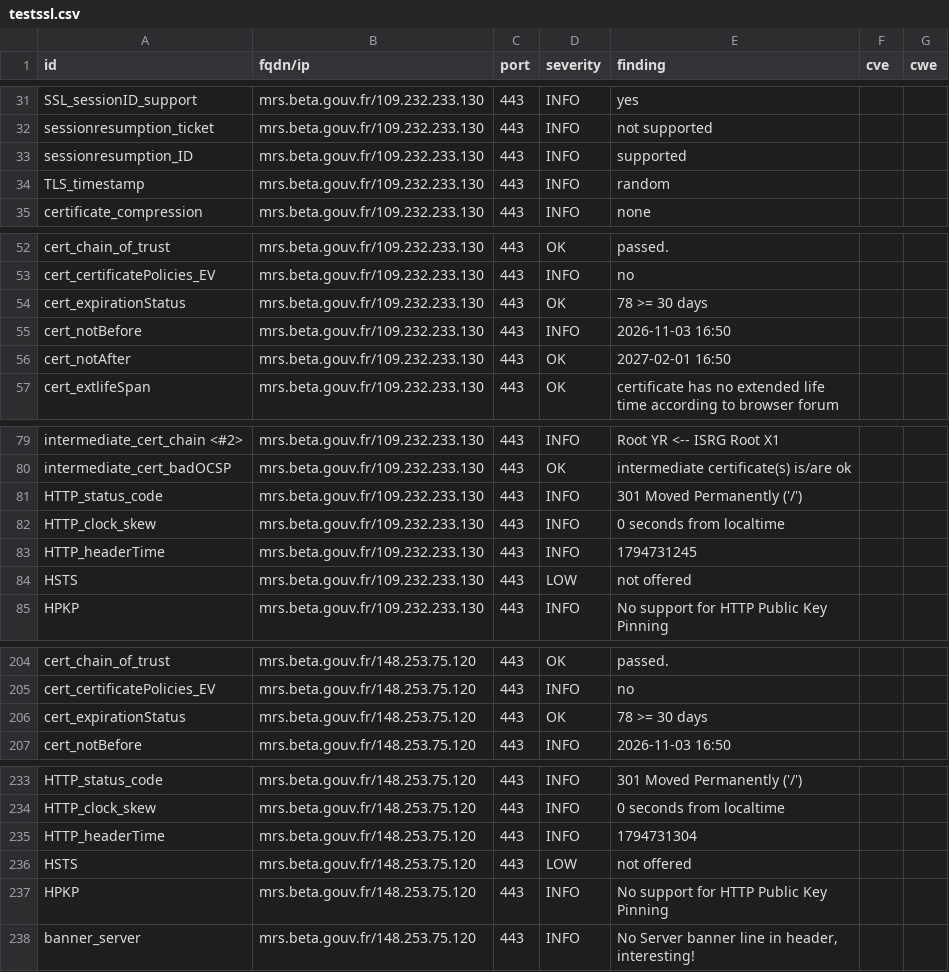
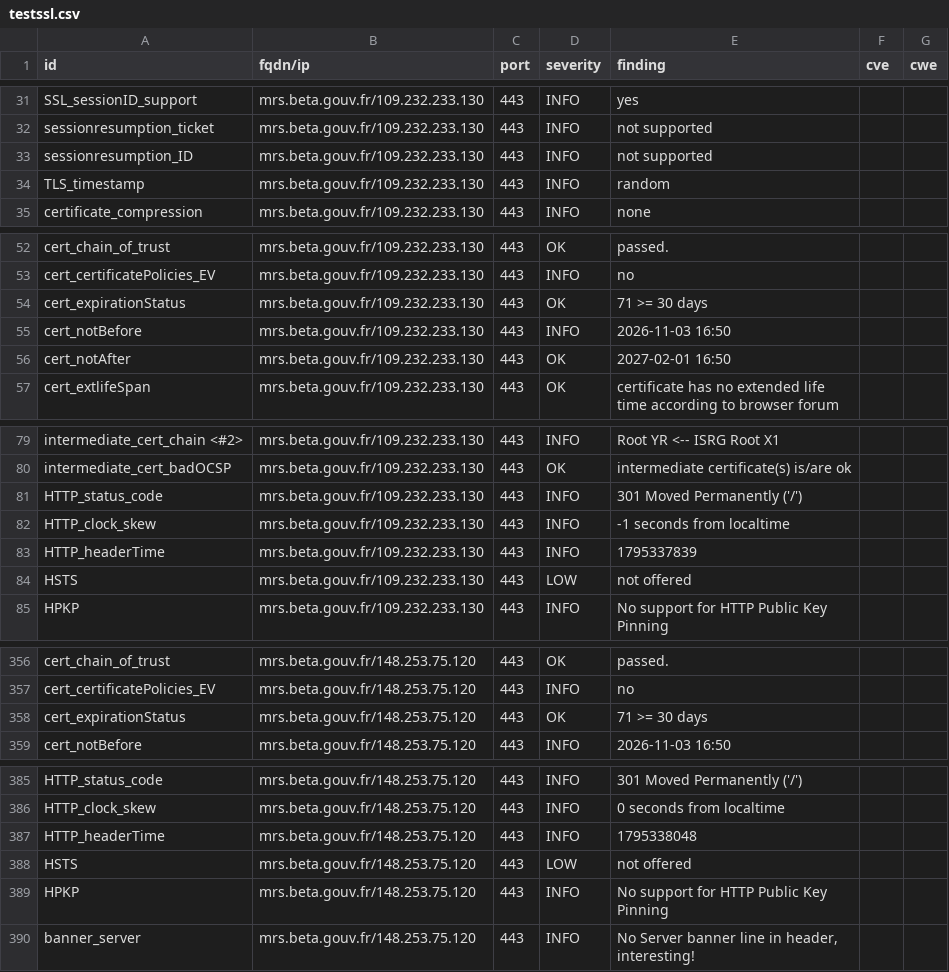
Before and after one commit to betagouv/dashlord, a CSV file: results/aHR0cHM6Ly9tcnMuYmV0YS5nb3V2LmZy/testssl.csv, drawn as a sheet; only a part is shown, gaps mark what is left out; the diff covers the shown part only.

```diff
--- a/results/aHR0cHM6Ly9tcnMuYmV0YS5nb3V2LmZy/testssl.csv
+++ b/results/aHR0cHM6Ly9tcnMuYmV0YS5nb3V2LmZy/testssl.csv
@@ -32,3 +32,3 @@
 "sessionresumption_ticket","mrs.beta.gouv.fr/109.232.233.130","443","INFO","not supported","",""
-"sessionresumption_ID","mrs.beta.gouv.fr/109.232.233.130","443","INFO","supported","",""
+"sessionresumption_ID","mrs.beta.gouv.fr/109.232.233.130","443","INFO","not supported","",""
 "TLS_timestamp","mrs.beta.gouv.fr/109.232.233.130","443","INFO","random","",""
@@ -53,3 +53,3 @@
 "cert_certificatePolicies_EV","mrs.beta.gouv.fr/109.232.233.130","443","INFO","no","",""
-"cert_expirationStatus","mrs.beta.gouv.fr/109.232.233.130","443","OK","78 >= 30 days","",""
+"cert_expirationStatus","mrs.beta.gouv.fr/109.232.233.130","443","OK","71 >= 30 days","",""
 "cert_notBefore","mrs.beta.gouv.fr/109.232.233.130","443","INFO","2026-11-03 16:50","",""
@@ -81,4 +81,4 @@
 "HTTP_status_code","mrs.beta.gouv.fr/109.232.233.130","443","INFO","301 Moved Permanently ('/')","",""
-"HTTP_clock_skew","mrs.beta.gouv.fr/109.232.233.130","443","INFO","0 seconds from localtime","",""
-"HTTP_headerTime","mrs.beta.gouv.fr/109.232.233.130","443","INFO","1794731245","",""
+"HTTP_clock_skew","mrs.beta.gouv.fr/109.232.233.130","443","INFO","-1 seconds from localtime","",""
+"HTTP_headerTime","mrs.beta.gouv.fr/109.232.233.130","443","INFO","1795337839","",""
 "HSTS","mrs.beta.gouv.fr/109.232.233.130","443","LOW","not offered","",""
@@ -205,3 +357,3 @@
 "cert_certificatePolicies_EV","mrs.beta.gouv.fr/148.253.75.120","443","INFO","no","",""
-"cert_expirationStatus","mrs.beta.gouv.fr/148.253.75.120","443","OK","78 >= 30 days","",""
+"cert_expirationStatus","mrs.beta.gouv.fr/148.253.75.120","443","OK","71 >= 30 days","",""
 "cert_notBefore","mrs.beta.gouv.fr/148.253.75.120","443","INFO","2026-11-03 16:50","",""
@@ -234,3 +386,3 @@
 "HTTP_clock_skew","mrs.beta.gouv.fr/148.253.75.120","443","INFO","0 seconds from localtime","",""
-"HTTP_headerTime","mrs.beta.gouv.fr/148.253.75.120","443","INFO","1794731304","",""
+"HTTP_headerTime","mrs.beta.gouv.fr/148.253.75.120","443","INFO","1795338048","",""
 "HSTS","mrs.beta.gouv.fr/148.253.75.120","443","LOW","not offered","",""
```
Also changed, not shown: 2 added rows, 2 removed rows, 150 moved rows and 3 edited cells elsewhere in this file, 7 other files.
